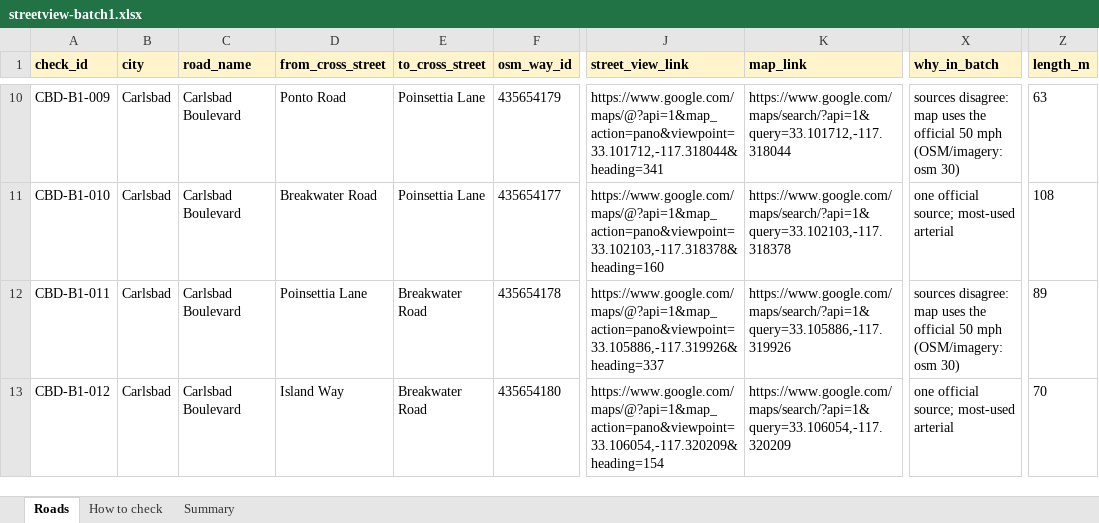
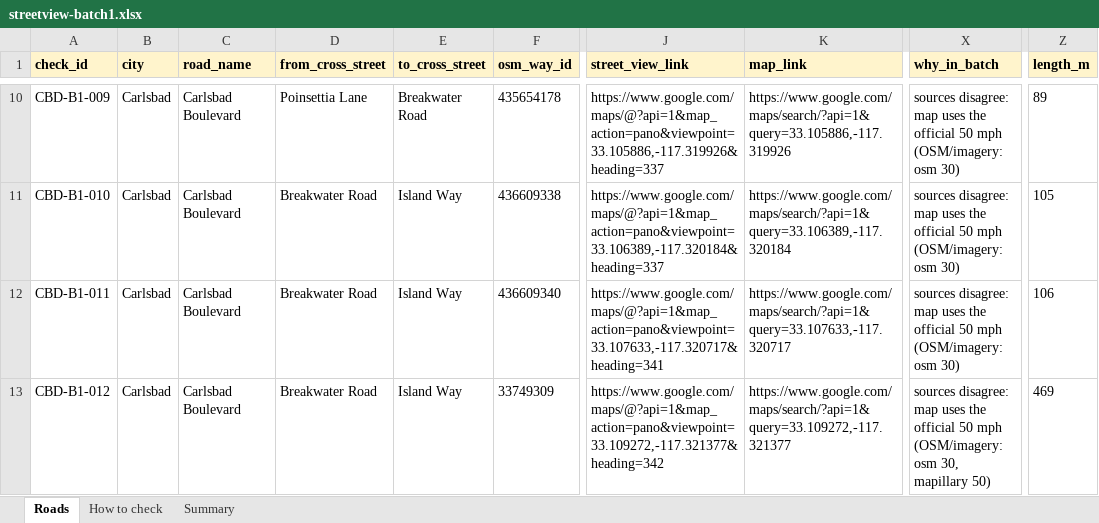
Before and after one commit to MaxGreenwald/golfcart-maps, an Excel workbook: research/sd_ground_truth/streetview-batch1.xlsx, sheet Roads, drawn as a sheet; only a part is shown, gaps mark what is left out; values as stored, in another font and other column widths than the file's, no borders; the diff covers the shown part only; the diff names each change by its address in the sheet, - before the commit and + after, or states it on an @@ line.

Commit message:
sd-ground-truth: rebased on no-verified-claims (drops held delmar-safety); stricter verified rule (any differing source = disagree); Street View batch 1 builder (safety-first); sd-verified-badge markers; source labels (state DOT / city-county / local report); test_verified in CI; SD data rebuilt

```diff
--- a/research/sd_ground_truth/streetview-batch1.xlsx (sheet Roads)
+++ b/research/sd_ground_truth/streetview-batch1.xlsx (sheet Roads)
-D10 (from_cross_street): Ponto Road
+D10 (from_cross_street): Poinsettia Lane
-E10 (to_cross_street): Poinsettia Lane
+E10 (to_cross_street): Breakwater Road
-F10 (osm_way_id): 435654179
+F10 (osm_way_id): 435654178
-J10 (street_view_link): https://www.google.com/maps/@?api=1&map_action=pano&viewpoint=33.101712,-117.318044&heading=341
+J10 (street_view_link): https://www.google.com/maps/@?api=1&map_action=pano&viewpoint=33.105886,-117.319926&heading=337
-K10 (map_link): https://www.google.com/maps/search/?api=1&query=33.101712,-117.318044
+K10 (map_link): https://www.google.com/maps/search/?api=1&query=33.105886,-117.319926
-Z10 (length_m): 63
+Z10 (length_m): 89
-E11 (to_cross_street): Poinsettia Lane
+E11 (to_cross_street): Island Way
-F11 (osm_way_id): 435654177
+F11 (osm_way_id): 436609338
-J11 (street_view_link): https://www.google.com/maps/@?api=1&map_action=pano&viewpoint=33.102103,-117.318378&heading=160
+J11 (street_view_link): https://www.google.com/maps/@?api=1&map_action=pano&viewpoint=33.106389,-117.320184&heading=337
-K11 (map_link): https://www.google.com/maps/search/?api=1&query=33.102103,-117.318378
+K11 (map_link): https://www.google.com/maps/search/?api=1&query=33.106389,-117.320184
-X11 (why_in_batch): one official source; most-used arterial
+X11 (why_in_batch): sources disagree: map uses the official 50 mph (OSM/imagery: osm 30)
-Z11 (length_m): 108
+Z11 (length_m): 105
-D12 (from_cross_street): Poinsettia Lane
+D12 (from_cross_street): Breakwater Road
-E12:E13 (to_cross_street): Breakwater Road
+E12:E13 (to_cross_street): Island Way
-F12 (osm_way_id): 435654178
+F12 (osm_way_id): 436609340
-J12 (street_view_link): https://www.google.com/maps/@?api=1&map_action=pano&viewpoint=33.105886,-117.319926&heading=337
+J12 (street_view_link): https://www.google.com/maps/@?api=1&map_action=pano&viewpoint=33.107633,-117.320717&heading=341
-K12 (map_link): https://www.google.com/maps/search/?api=1&query=33.105886,-117.319926
+K12 (map_link): https://www.google.com/maps/search/?api=1&query=33.107633,-117.320717
-Z12 (length_m): 89
+Z12 (length_m): 106
-D13 (from_cross_street): Island Way
+D13 (from_cross_street): Breakwater Road
-F13 (osm_way_id): 435654180
+F13 (osm_way_id): 33749309
-J13 (street_view_link): https://www.google.com/maps/@?api=1&map_action=pano&viewpoint=33.106054,-117.320209&heading=154
+J13 (street_view_link): https://www.google.com/maps/@?api=1&map_action=pano&viewpoint=33.109272,-117.321377&heading=342
-K13 (map_link): https://www.google.com/maps/search/?api=1&query=33.106054,-117.320209
+K13 (map_link): https://www.google.com/maps/search/?api=1&query=33.109272,-117.321377
-X13 (why_in_batch): one official source; most-used arterial
+X13 (why_in_batch): sources disagree: map uses the official 50 mph (OSM/imagery: osm 30, mapillary 50)
-Z13 (length_m): 70
+Z13 (length_m): 469
```
Also changed, not shown: 20 added rows, 20 removed rows and 646 edited cells elsewhere in this sheet, 18 other files.
